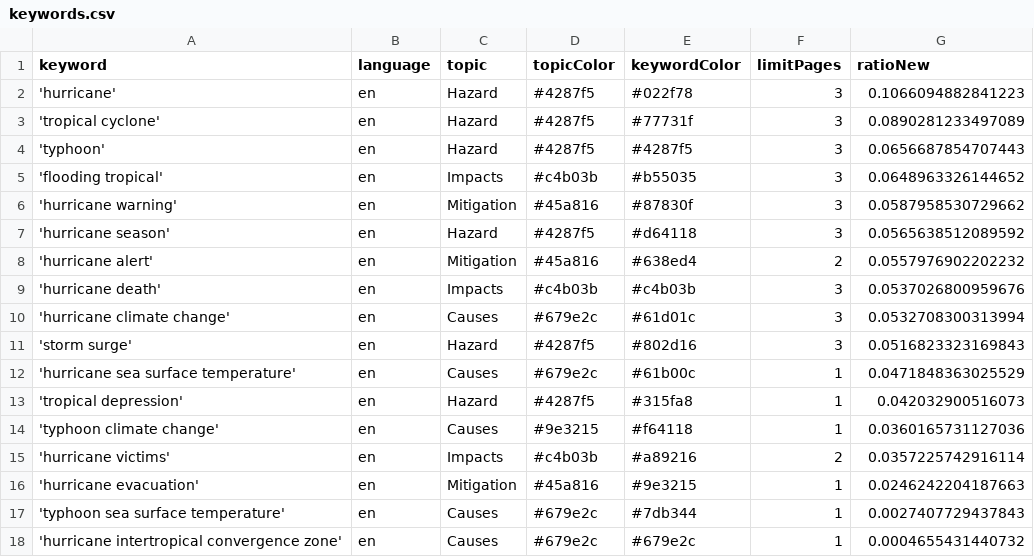
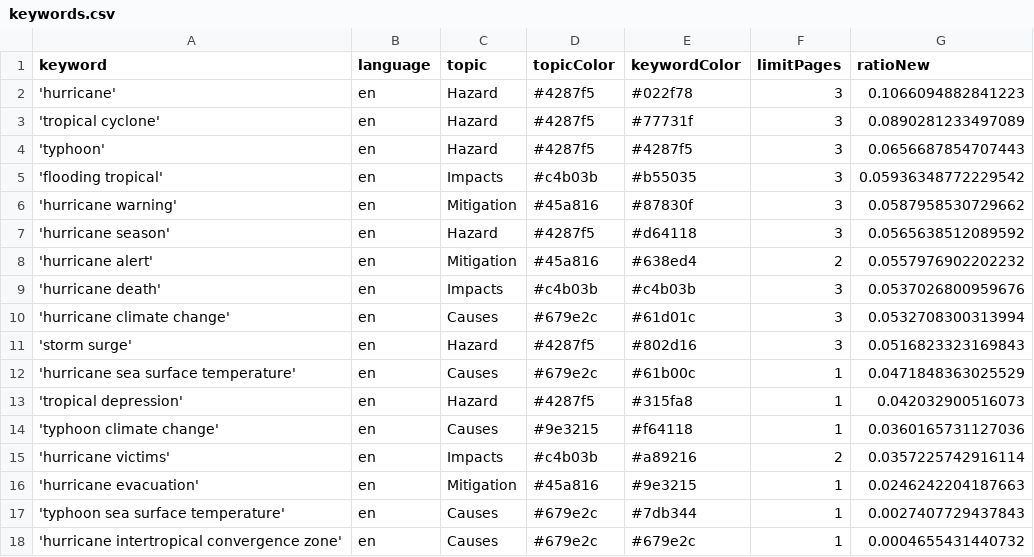
Before and after one commit to jens-news/hurricaneIsComing, a CSV file: keywords.csv, drawn as a sheet.

Commit message:
Commit from GitHub Actions (harvest:0.0)

```diff
--- a/keywords.csv
+++ b/keywords.csv
@@ -4,3 +4,3 @@ keyword,language,topic,topicColor,keywordColor,limitPages,ratioNew
 'typhoon',en,Hazard,#4287f5,#4287f5,3,0.0656687854707443
-'flooding tropical',en,Impacts,#c4b03b,#b55035,3,0.0648963326144652
+'flooding tropical',en,Impacts,#c4b03b,#b55035,3,0.05936348772229542
 'hurricane warning',en,Mitigation,#45a816,#87830f,3,0.0587958530729662
```
